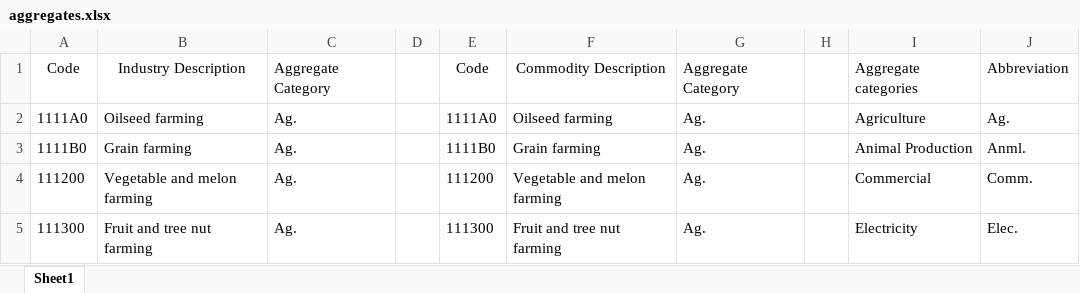
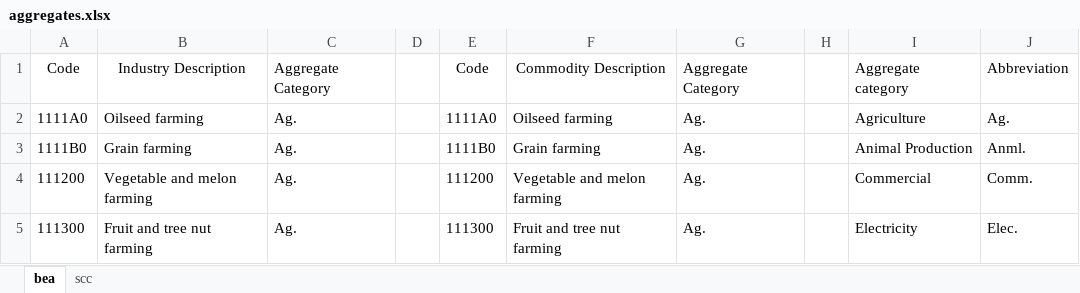
Before and after one commit to spatialmodel/inmap, an Excel workbook: emissions/slca/bea/data/aggregates.xlsx, sheet bea, drawn as a sheet; only a part is shown; values as stored, in another font and other column widths than the file's, no borders; the diff names each change by its address in the sheet, - before the commit and + after, or states it on an @@ line.

```diff
--- a/emissions/slca/bea/data/aggregates.xlsx (sheet bea)
+++ b/emissions/slca/bea/data/aggregates.xlsx (sheet bea)
-sheet tab: Sheet1
+sheet tab: bea
+sheet tab: scc
-I1: Aggregate categories
+I1: Aggregate category
```
Also changed, not shown: 4 other files.
